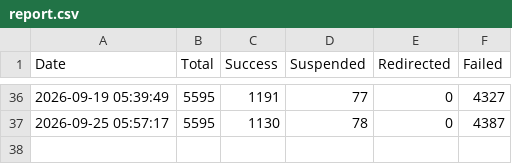
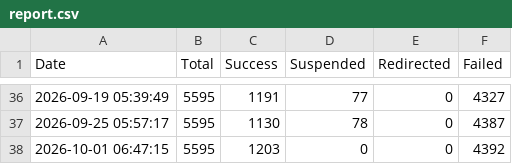
Before and after one commit to 3nochele/sitevisit, a CSV file: report.csv, drawn as a sheet; only a part is shown, gaps mark what is left out; the diff names each change by its address in the sheet, - before the commit and + after, or states it on an @@ line.

```diff
--- a/report.csv
+++ b/report.csv
+row 38: 2026-10-01 06:47:15 | 5595 | 1203 | 0 | 0 | 4392
```
Also changed, not shown: 1 other file.
